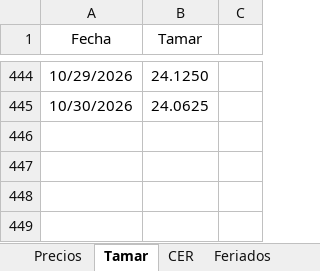
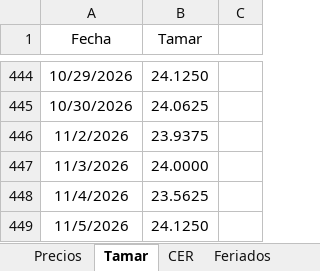
Before and after one commit to rmina98/Breakevens, an Excel workbook: Inputs.xlsx, sheet Tamar, drawn as a sheet; only a part is shown, gaps mark what is left out; values as stored, in another font and other column widths than the file's, no borders; the diff names each change by its address in the sheet, - before the commit and + after, or states it on an @@ line.

```diff
--- a/Inputs.xlsx (sheet Tamar)
+++ b/Inputs.xlsx (sheet Tamar)
+row 446: 11/2/2026 | 23.9375
+row 447: 11/3/2026 | 24.0000
+row 448: 11/4/2026 | 23.5625
+row 449: 11/5/2026 | 24.1250
```
Also changed, not shown: sheet Precios.
